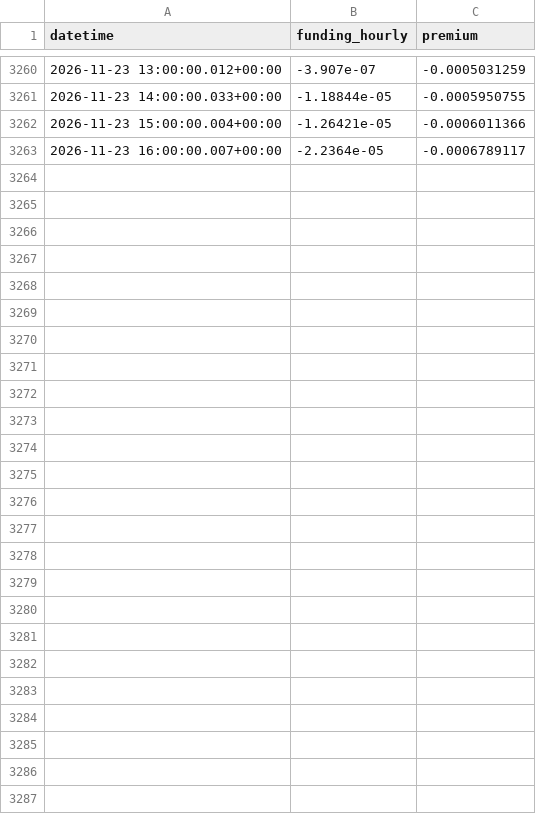
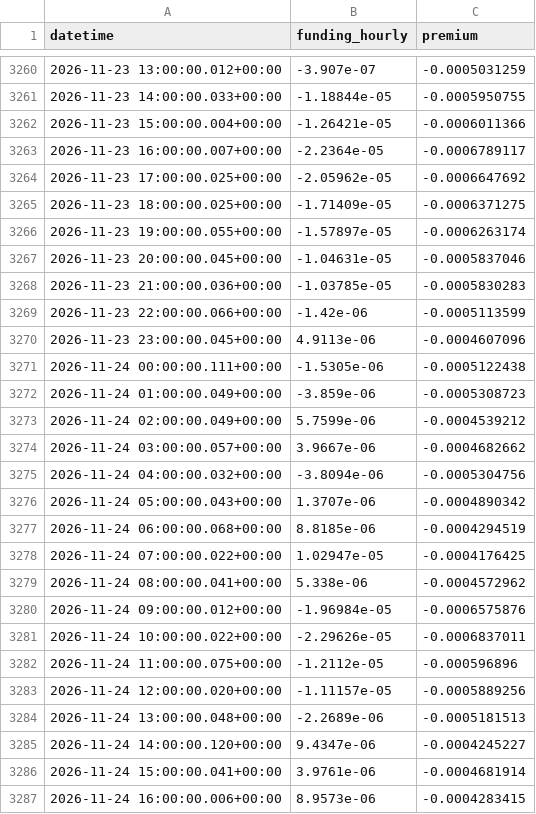
Before and after one commit to amincato/GOLDSTEIN, a CSV file: data/cache/hyperliquid/PAXG_funding.csv, drawn as a sheet; only a part is shown, gaps mark what is left out; the diff names each change by its address in the sheet, - before the commit and + after, or states it on an @@ line.

```diff
--- a/data/cache/hyperliquid/PAXG_funding.csv
+++ b/data/cache/hyperliquid/PAXG_funding.csv
+row 3264: 2026-11-23 17:00:00.025+00:00 | -2.05962e-05 | -0.0006647692
+row 3265: 2026-11-23 18:00:00.025+00:00 | -1.71409e-05 | -0.0006371275
+row 3266: 2026-11-23 19:00:00.055+00:00 | -1.57897e-05 | -0.0006263174
+row 3267: 2026-11-23 20:00:00.045+00:00 | -1.04631e-05 | -0.0005837046
+row 3268: 2026-11-23 21:00:00.036+00:00 | -1.03785e-05 | -0.0005830283
+row 3269: 2026-11-23 22:00:00.066+00:00 | -1.42e-06 | -0.0005113599
+row 3270: 2026-11-23 23:00:00.045+00:00 | 4.9113e-06 | -0.0004607096
+row 3271: 2026-11-24 00:00:00.111+00:00 | -1.5305e-06 | -0.0005122438
+row 3272: 2026-11-24 01:00:00.049+00:00 | -3.859e-06 | -0.0005308723
+row 3273: 2026-11-24 02:00:00.049+00:00 | 5.7599e-06 | -0.0004539212
+row 3274: 2026-11-24 03:00:00.057+00:00 | 3.9667e-06 | -0.0004682662
+row 3275: 2026-11-24 04:00:00.032+00:00 | -3.8094e-06 | -0.0005304756
+row 3276: 2026-11-24 05:00:00.043+00:00 | 1.3707e-06 | -0.0004890342
+row 3277: 2026-11-24 06:00:00.068+00:00 | 8.8185e-06 | -0.0004294519
+row 3278: 2026-11-24 07:00:00.022+00:00 | 1.02947e-05 | -0.0004176425
+row 3279: 2026-11-24 08:00:00.041+00:00 | 5.338e-06 | -0.0004572962
+row 3280: 2026-11-24 09:00:00.012+00:00 | -1.96984e-05 | -0.0006575876
+row 3281: 2026-11-24 10:00:00.022+00:00 | -2.29626e-05 | -0.0006837011
+row 3282: 2026-11-24 11:00:00.075+00:00 | -1.2112e-05 | -0.000596896
+row 3283: 2026-11-24 12:00:00.020+00:00 | -1.11157e-05 | -0.0005889256
+row 3284: 2026-11-24 13:00:00.048+00:00 | -2.2689e-06 | -0.0005181513
+row 3285: 2026-11-24 14:00:00.120+00:00 | 9.4347e-06 | -0.0004245227
+row 3286: 2026-11-24 15:00:00.041+00:00 | 3.9761e-06 | -0.0004681914
+row 3287: 2026-11-24 16:00:00.006+00:00 | 8.9573e-06 | -0.0004283415
```
Also changed, not shown: data/cache/DXY.csv, data/cache/GDX.csv, 23 other files.
